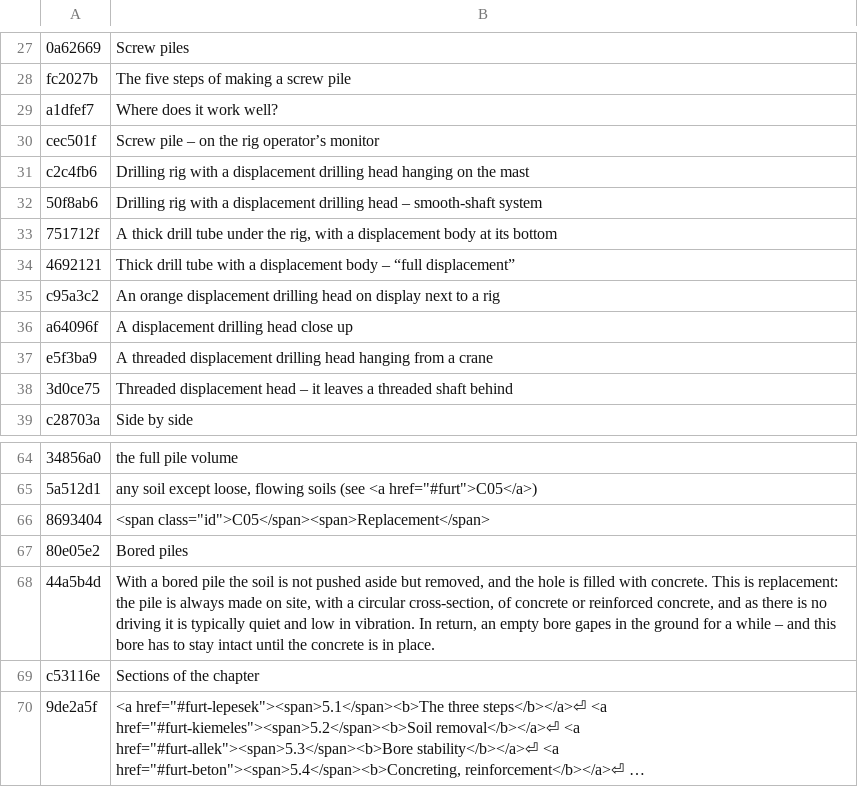
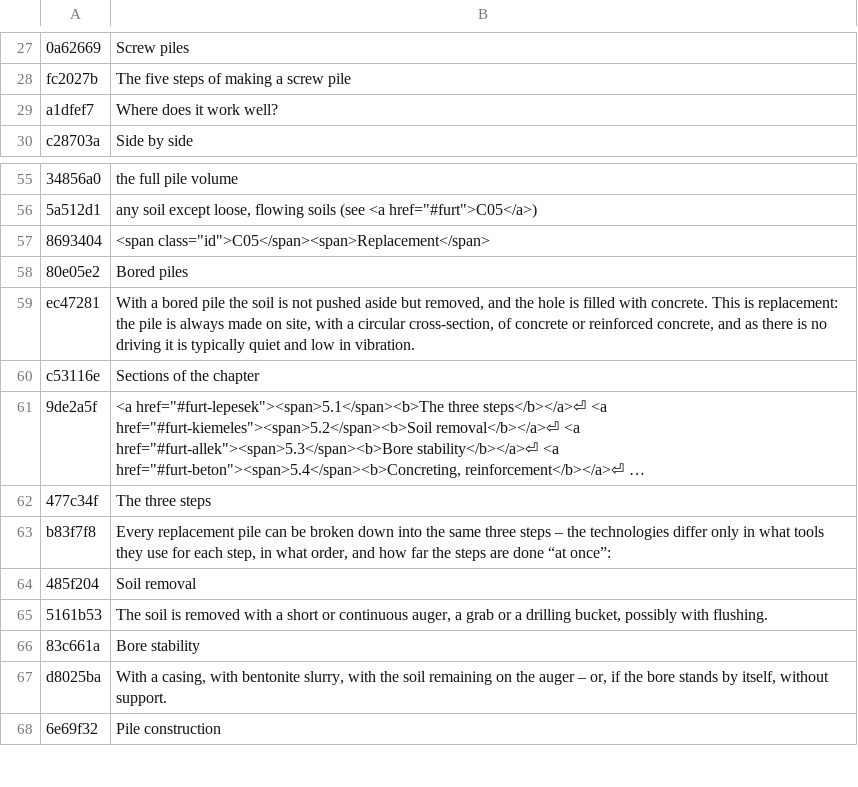
Before and after one commit to MBalika/melyalapozasok, a TSV file: _src/i18n/en_04.tsv, drawn as a sheet; only a part is shown, gaps mark what is left out; the shorter side is filled out with more unchanged rows; long unchanged cells end in …; removed rows and columns are numbered as before the commit, all else as after; the diff names each change by its address in the sheet, - before the commit and + after, or states it on an @@ line.

```diff
--- a/_src/i18n/en_04.tsv
+++ b/_src/i18n/en_04.tsv
-row 30: cec501f | Screw pile – on the rig operator’s monitor
-row 31: c2c4fb6 | Drilling rig with a displacement drilling head hanging on the mast
-row 32: 50f8ab6 | Drilling rig with a displacement drilling head – smooth-shaft system
-row 33: 751712f | A thick drill tube under the rig, with a displacement body at its bottom
-row 34: 4692121 | Thick drill tube with a displacement body – “full displacement”
-row 35: c95a3c2 | An orange displacement drilling head on display next to a rig
-row 36: a64096f | A displacement drilling head close up
-row 37: e5f3ba9 | A threaded displacement drilling head hanging from a crane
-row 38: 3d0ce75 | Threaded displacement head – it leaves a threaded shaft behind
-row 68: 44a5b4d | With a bored pile the soil is not pushed aside but removed, and the hole is filled with concrete. This is replacement: the pile is always made on site, with a circular cross-section, of concrete or reinforced concrete, and as there is no driving it is typically quiet and low in vibration. In return, an empty bore gapes in the ground for a while – and this bore has to stay intact until the concrete is in place.
+row 59: ec47281 | With a bored pile the soil is not pushed aside but removed, and the hole is filled with concrete. This is replacement: the pile is always made on site, with a circular cross-section, of concrete or reinforced concrete, and as there is no driving it is typically quiet and low in vibration.
```
Also changed, not shown: _src/i18n/en_16.tsv, _src/i18n/en_17.tsv, 25 other files.
